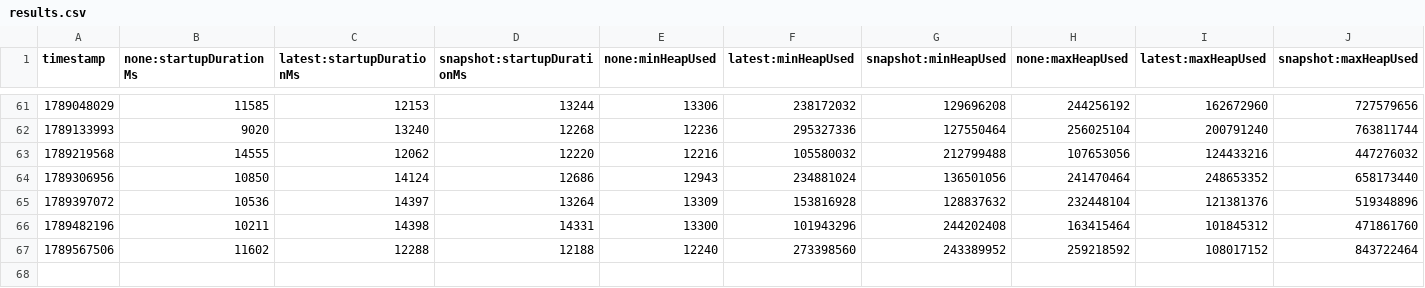
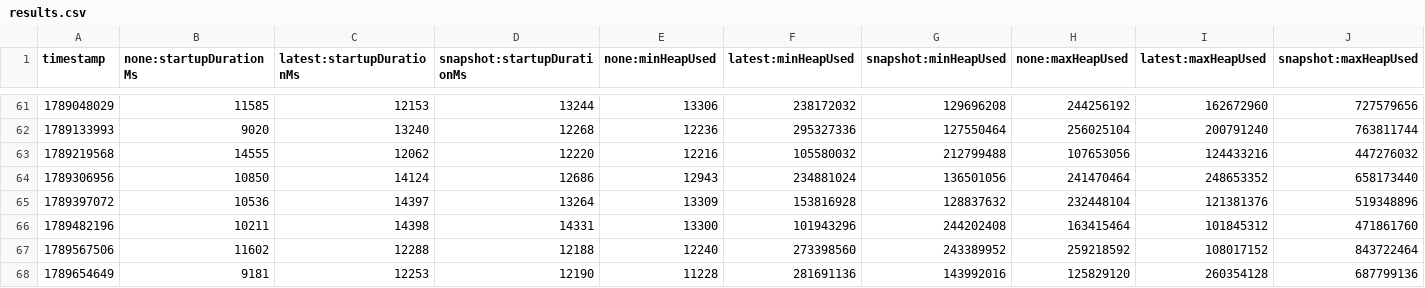
Before and after one commit to lrwh/opentelemetry-java-instrumentation, a CSV file: benchmark-overhead/results/release/results.csv, drawn as a sheet; only a part is shown, gaps mark what is left out; rows hold the shown columns only; the diff names each change by its address in the sheet, - before the commit and + after, or states it on an @@ line.

```diff
--- a/benchmark-overhead/results/release/results.csv
+++ b/benchmark-overhead/results/release/results.csv
+row 68: 1789654649 | 9181 | 12253 | 12190 | 11228 | 281691136 | 143992016 | 125829120 | 260354128 | 687799136
```
Also changed, not shown: 1 other file.
